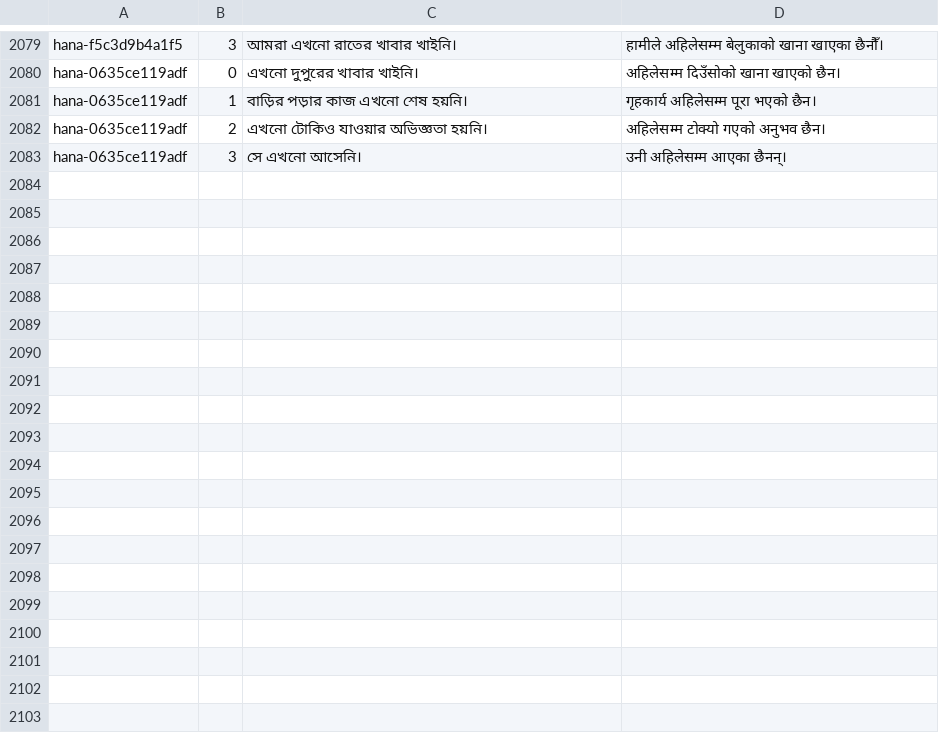
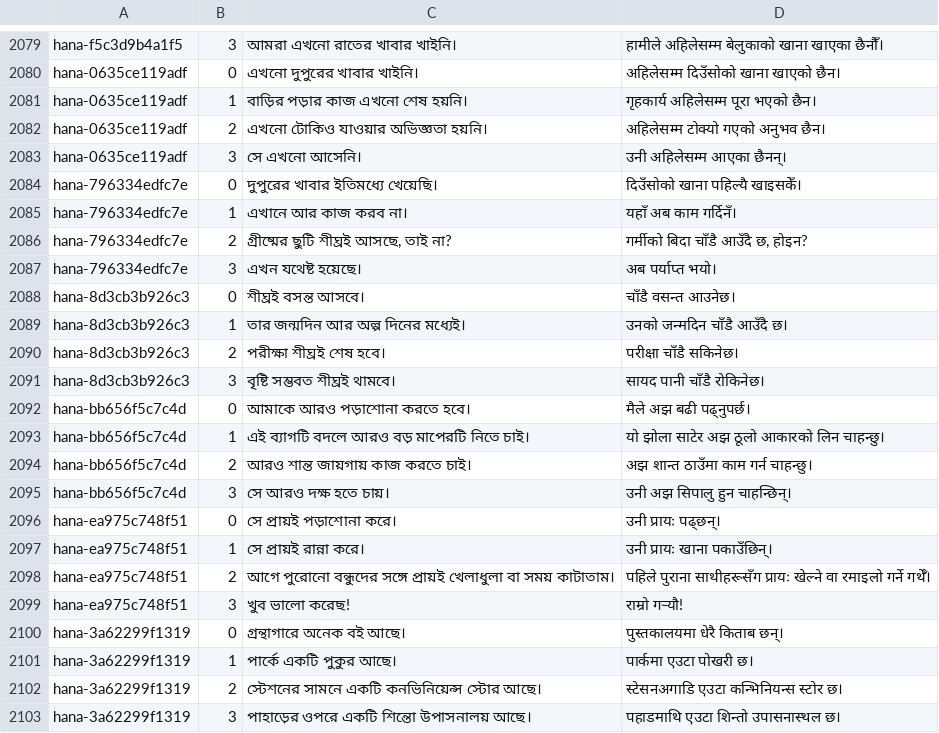
Before and after one commit to Mr04Nazmul/nihongo-path, a TSV file: translations/example-entry-overrides.tsv, drawn as a sheet; only a part is shown, gaps mark what is left out; the diff names each change by its address in the sheet, - before the commit and + after, or states it on an @@ line.

```diff
--- a/translations/example-entry-overrides.tsv
+++ b/translations/example-entry-overrides.tsv
+row 2084: hana-796334edfc7e | 0 | দুপুরের খাবার ইতিমধ্যে খেয়েছি। | दिउँसोको खाना पहिल्यै खाइसकेँ।
+row 2085: hana-796334edfc7e | 1 | এখানে আর কাজ করব না। | यहाँ अब काम गर्दिनँ।
+row 2086: hana-796334edfc7e | 2 | গ্রীষ্মের ছুটি শীঘ্রই আসছে, তাই না? | गर्मीको बिदा चाँडै आउँदै छ, होइन?
+row 2087: hana-796334edfc7e | 3 | এখন যথেষ্ট হয়েছে। | अब पर्याप्त भयो।
+row 2088: hana-8d3cb3b926c3 | 0 | শীঘ্রই বসন্ত আসবে। | चाँडै वसन्त आउनेछ।
+row 2089: hana-8d3cb3b926c3 | 1 | তার জন্মদিন আর অল্প দিনের মধ্যেই। | उनको जन्मदिन चाँडै आउँदै छ।
+row 2090: hana-8d3cb3b926c3 | 2 | পরীক্ষা শীঘ্রই শেষ হবে। | परीक्षा चाँडै सकिनेछ।
+row 2091: hana-8d3cb3b926c3 | 3 | বৃষ্টি সম্ভবত শীঘ্রই থামবে। | सायद पानी चाँडै रोकिनेछ।
+row 2092: hana-bb656f5c7c4d | 0 | আমাকে আরও পড়াশোনা করতে হবে। | मैले अझ बढी पढ्नुपर्छ।
+row 2093: hana-bb656f5c7c4d | 1 | এই ব্যাগটি বদলে আরও বড় মাপেরটি নিতে চাই। | यो झोला साटेर अझ ठूलो आकारको लिन चाहन्छु।
+row 2094: hana-bb656f5c7c4d | 2 | আরও শান্ত জায়গায় কাজ করতে চাই। | अझ शान्त ठाउँमा काम गर्न चाहन्छु।
+row 2095: hana-bb656f5c7c4d | 3 | সে আরও দক্ষ হতে চায়। | उनी अझ सिपालु हुन चाहन्छिन्।
+row 2096: hana-ea975c748f51 | 0 | সে প্রায়ই পড়াশোনা করে। | उनी प्रायः पढ्छन्।
+row 2097: hana-ea975c748f51 | 1 | সে প্রায়ই রান্না করে। | उनी प्रायः खाना पकाउँछिन्।
+row 2098: hana-ea975c748f51 | 2 | আগে পুরোনো বন্ধুদের সঙ্গে প্রায়ই খেলাধুলা বা সময় কাটাতাম। | पहिले पुराना साथीहरूसँग प्रायः खेल्ने वा रमाइलो गर्ने गर्थेँ।
+row 2099: hana-ea975c748f51 | 3 | খুব ভালো করেছ! | राम्रो गर्‍यौ!
+row 2100: hana-3a62299f1319 | 0 | গ্রন্থাগারে অনেক বই আছে। | पुस्तकालयमा धेरै किताब छन्।
+row 2101: hana-3a62299f1319 | 1 | পার্কে একটি পুকুর আছে। | पार्कमा एउटा पोखरी छ।
+row 2102: hana-3a62299f1319 | 2 | স্টেশনের সামনে একটি কনভিনিয়েন্স স্টোর আছে। | स्टेसनअगाडि एउटा कन्भिनियन्स स्टोर छ।
+row 2103: hana-3a62299f1319 | 3 | পাহাড়ের ওপরে একটি শিন্তো উপাসনালয় আছে। | पहाडमाथि एउटा शिन्तो उपासनास्थल छ।
```
Also changed, not shown: translations/entry-overrides.tsv, translations/grammar-n5.tsv, 5 other files.
